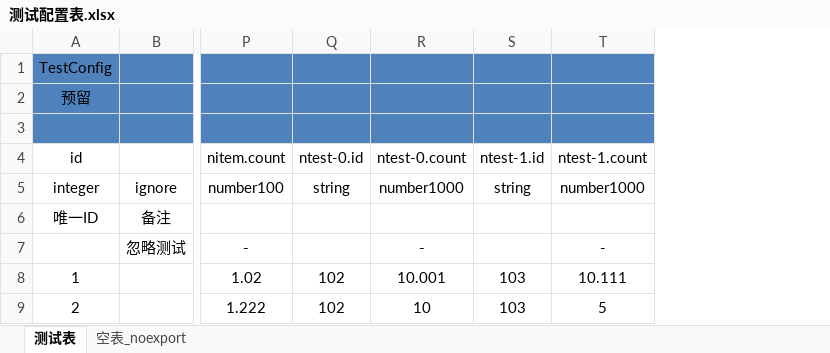
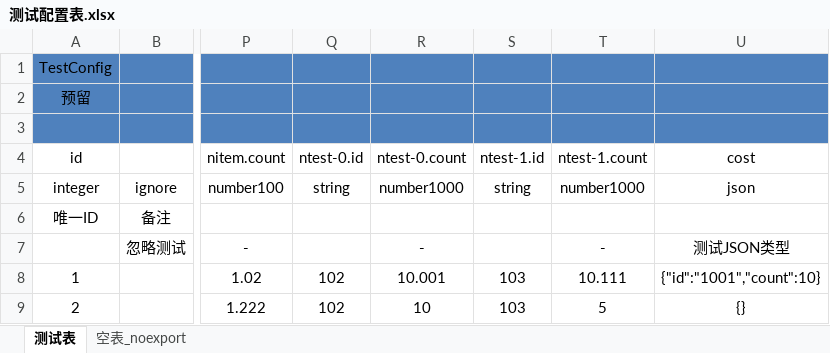
Before and after one commit to mengsasi/excel2sproto, an Excel workbook: Doc/测试配置表.xlsx, sheet 测试表, drawn as a sheet; only a part is shown, gaps mark what is left out; values as stored, in another font and other column widths than the file's, no borders; the diff names each change by its address in the sheet, - before the commit and + after, or states it on an @@ line.

```diff
--- a/Doc/测试配置表.xlsx (sheet 测试表)
+++ b/Doc/测试配置表.xlsx (sheet 测试表)
+column U, rows 4-9: cost | json |  | 测试JSON类型 | {"id":"1001","count":10} | {}
```
Also changed, not shown: 8 other files.
